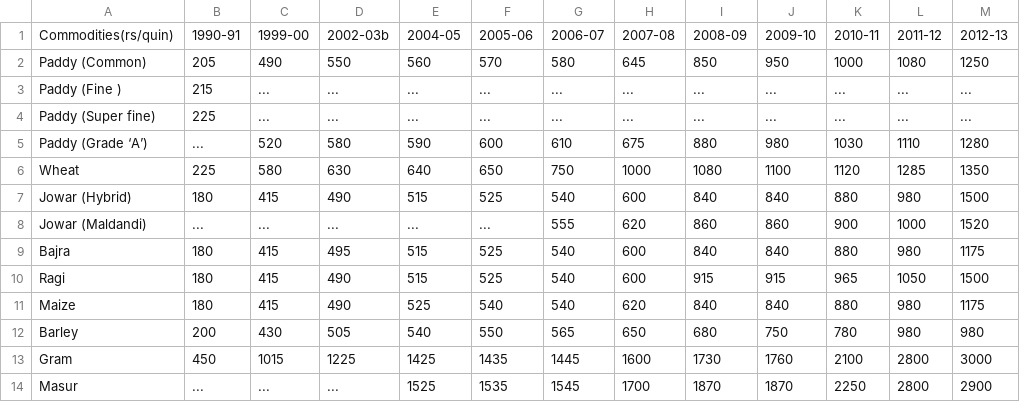
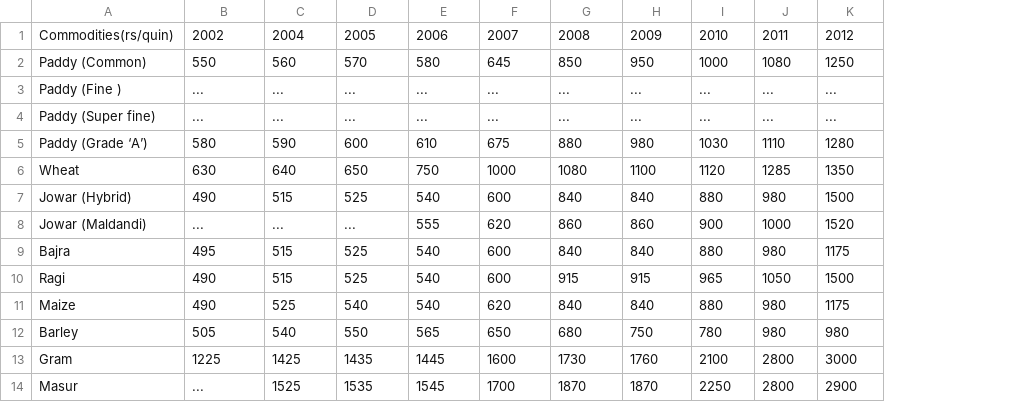
Before and after one commit to nitinvbharti/Agriculture_Analysis, a CSV file: Crops_price.csv, drawn as a sheet; only a part is shown; removed rows and columns are numbered as before the commit, all else as after; the diff names each change by its address in the sheet, - before the commit and + after, or states it on an @@ line.

```diff
--- a/Crops_price.csv
+++ b/Crops_price.csv
-column B, rows 1-14: 1990-91 | 205 | 215 | 225 | ... | 225 | 180 | ... | 180 | 180 | 180 | 200 | 450 | ...
-column C, rows 1-14: 1999-00 | 490 | ... | ... | 520 | 580 | 415 | ... | 415 | 415 | 415 | 430 | 1015 | ...
-B1: 2002-03b
+B1: 2002
-C1: 2004-05
+C1: 2004
-D1: 2005-06
+D1: 2005
-E1: 2006-07
+E1: 2006
-F1: 2007-08
+F1: 2007
-G1: 2008-09
+G1: 2008
-H1: 2009-10
+H1: 2009
-I1: 2010-11
+I1: 2010
-J1: 2011-12
+J1: 2011
-K1: 2012-13
+K1: 2012
```
Also changed, not shown: Farmers insured(2014-15).csv, 3 other files.
